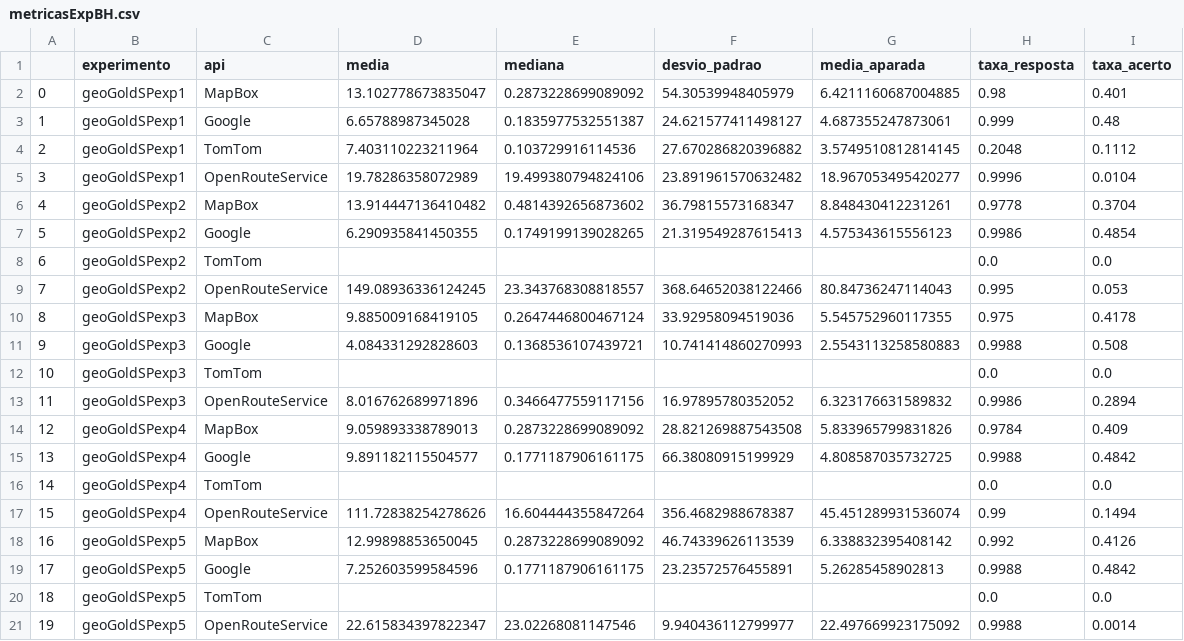
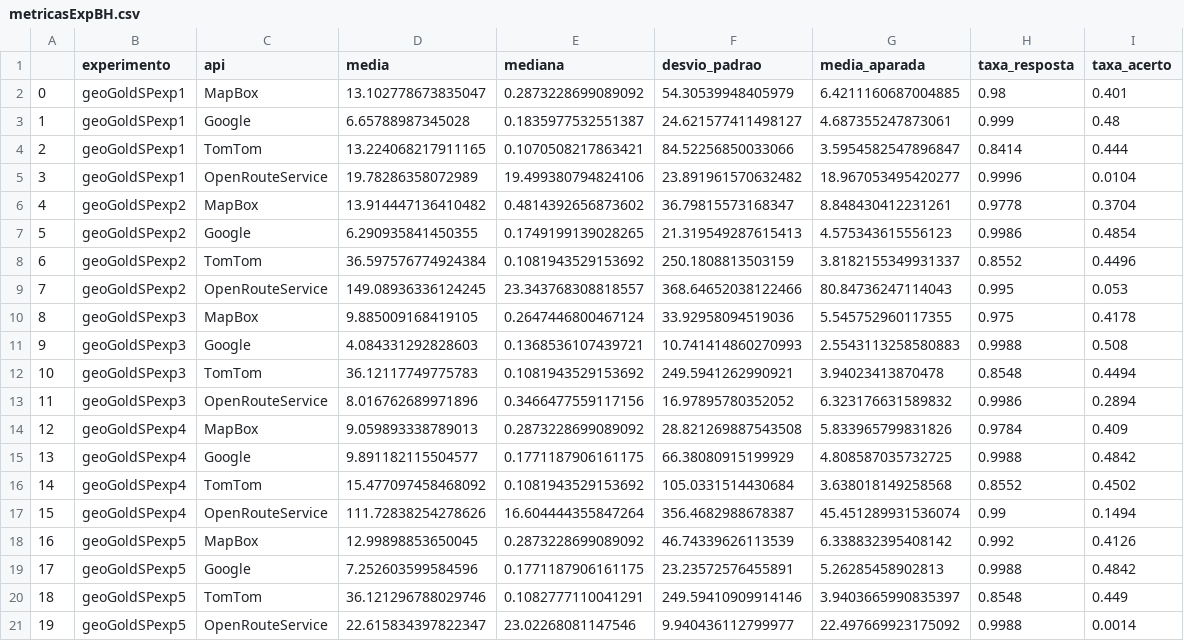
Before and after one commit to AnaLuiza241/analises-apis, a CSV file: csv/metricasExpBH.csv, drawn as a sheet.

```diff
--- a/csv/metricasExpBH.csv
+++ b/csv/metricasExpBH.csv
@@ -3,3 +3,3 @@
 1,geoGoldSPexp1,Google,6.65788987345028,0.1835977532551387,24.621577411498127,4.687355247873061,0.999,0.48
-2,geoGoldSPexp1,TomTom,7.403110223211964,0.103729916114536,27.670286820396882,3.5749510812814145,0.2048,0.1112
+2,geoGoldSPexp1,TomTom,13.224068217911165,0.1070508217863421,84.52256850033066,3.5954582547896847,0.8414,0.444
 3,geoGoldSPexp1,OpenRouteService,19.78286358072989,19.499380794824106,23.891961570632482,18.967053495420277,0.9996,0.0104
@@ -7,3 +7,3 @@
 5,geoGoldSPexp2,Google,6.290935841450355,0.1749199139028265,21.319549287615413,4.575343615556123,0.9986,0.4854
-6,geoGoldSPexp2,TomTom,,,,,0.0,0.0
+6,geoGoldSPexp2,TomTom,36.597576774924384,0.1081943529153692,250.1808813503159,3.8182155349931337,0.8552,0.4496
 7,geoGoldSPexp2,OpenRouteService,149.08936336124245,23.343768308818557,368.64652038122466,80.84736247114043,0.995,0.053
@@ -11,3 +11,3 @@
 9,geoGoldSPexp3,Google,4.084331292828603,0.1368536107439721,10.741414860270993,2.5543113258580883,0.9988,0.508
-10,geoGoldSPexp3,TomTom,,,,,0.0,0.0
+10,geoGoldSPexp3,TomTom,36.12117749775783,0.1081943529153692,249.5941262990921,3.94023413870478,0.8548,0.4494
 11,geoGoldSPexp3,OpenRouteService,8.016762689971896,0.3466477559117156,16.97895780352052,6.323176631589832,0.9986,0.2894
@@ -15,3 +15,3 @@
 13,geoGoldSPexp4,Google,9.891182115504577,0.1771187906161175,66.38080915199929,4.808587035732725,0.9988,0.4842
-14,geoGoldSPexp4,TomTom,,,,,0.0,0.0
+14,geoGoldSPexp4,TomTom,15.477097458468092,0.1081943529153692,105.0331514430684,3.638018149258568,0.8552,0.4502
 15,geoGoldSPexp4,OpenRouteService,111.72838254278626,16.604444355847264,356.4682988678387,45.451289931536074,0.99,0.1494
@@ -19,3 +19,3 @@
 17,geoGoldSPexp5,Google,7.252603599584596,0.1771187906161175,23.23572576455891,5.26285458902813,0.9988,0.4842
-18,geoGoldSPexp5,TomTom,,,,,0.0,0.0
+18,geoGoldSPexp5,TomTom,36.121296788029746,0.1082777110041291,249.59410909914146,3.9403665990835397,0.8548,0.449
 19,geoGoldSPexp5,OpenRouteService,22.615834397822347,23.02268081147546,9.940436112799977,22.497669923175092,0.9988,0.0014
```
Also changed, not shown: 8 other files.
